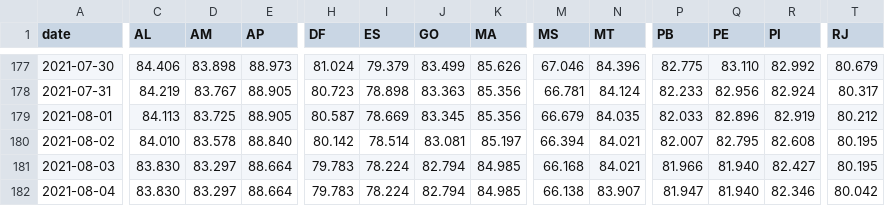
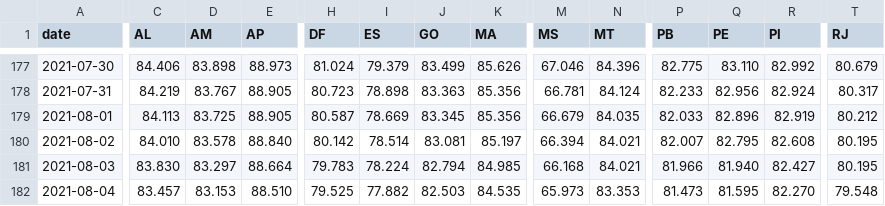
Before and after one commit to j3r3mias/j3r3mias.github.io, a CSV file: covid/brazil-not-fully-vaccinated-per-state.csv, drawn as a sheet; only a part is shown, gaps mark what is left out; the diff covers the shown part only; the diff names each change by its address in the sheet, - before the commit and + after, or states it on an @@ line.

Commit message:
New covid files in 05-08-2021-00-00.

```diff
--- a/covid/brazil-not-fully-vaccinated-per-state.csv
+++ b/covid/brazil-not-fully-vaccinated-per-state.csv
-C182 (AL): 83.830
+C182 (AL): 83.457
-D182 (AM): 83.297
+D182 (AM): 83.153
-E182 (AP): 88.664
+E182 (AP): 88.510
-H182 (DF): 79.783
+H182 (DF): 79.525
-I182 (ES): 78.224
+I182 (ES): 77.882
-J182 (GO): 82.794
+J182 (GO): 82.503
-K182 (MA): 84.985
+K182 (MA): 84.535
-M182 (MS): 66.138
+M182 (MS): 65.973
-N182 (MT): 83.907
+N182 (MT): 83.353
-P182 (PB): 81.947
+P182 (PB): 81.473
-Q182 (PE): 81.940
+Q182 (PE): 81.595
-R182 (PI): 82.346
+R182 (PI): 82.270
-T182 (RJ): 80.042
+T182 (RJ): 79.548
```
Also changed, not shown: 8 edited cells elsewhere in this file, covid/brazil-single-or-first-dose-vaccinated-per-state.csv, 2 other files.
